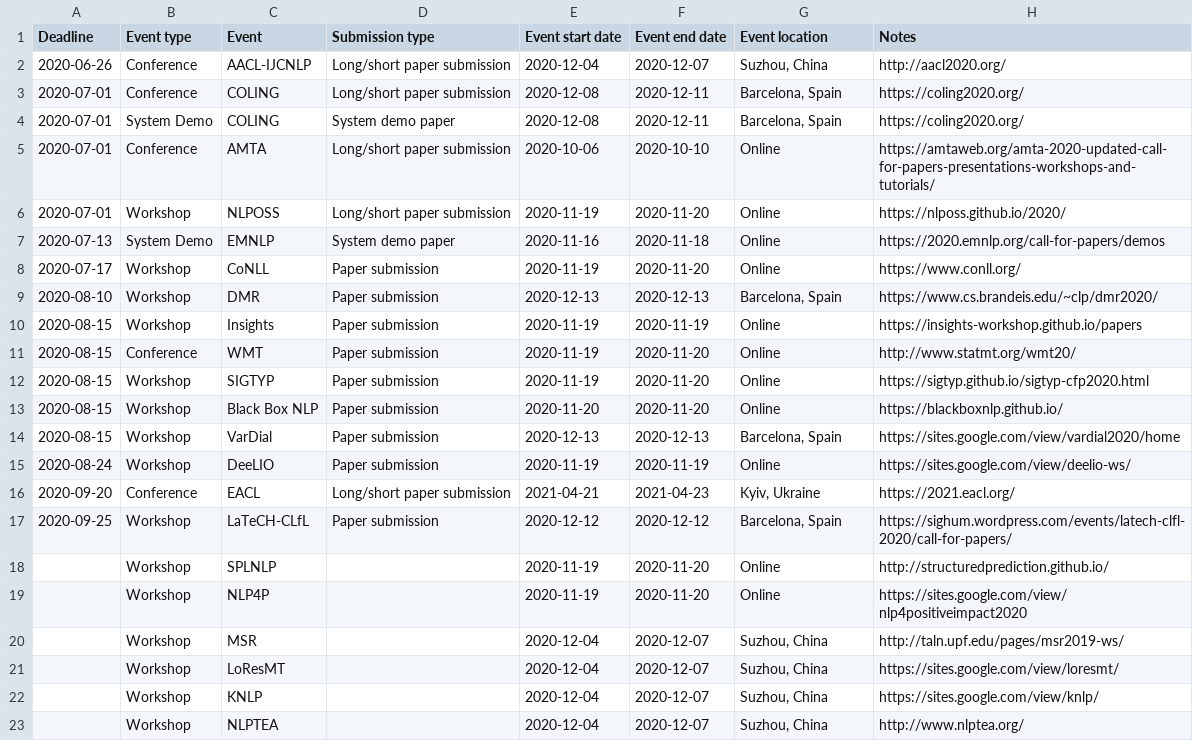
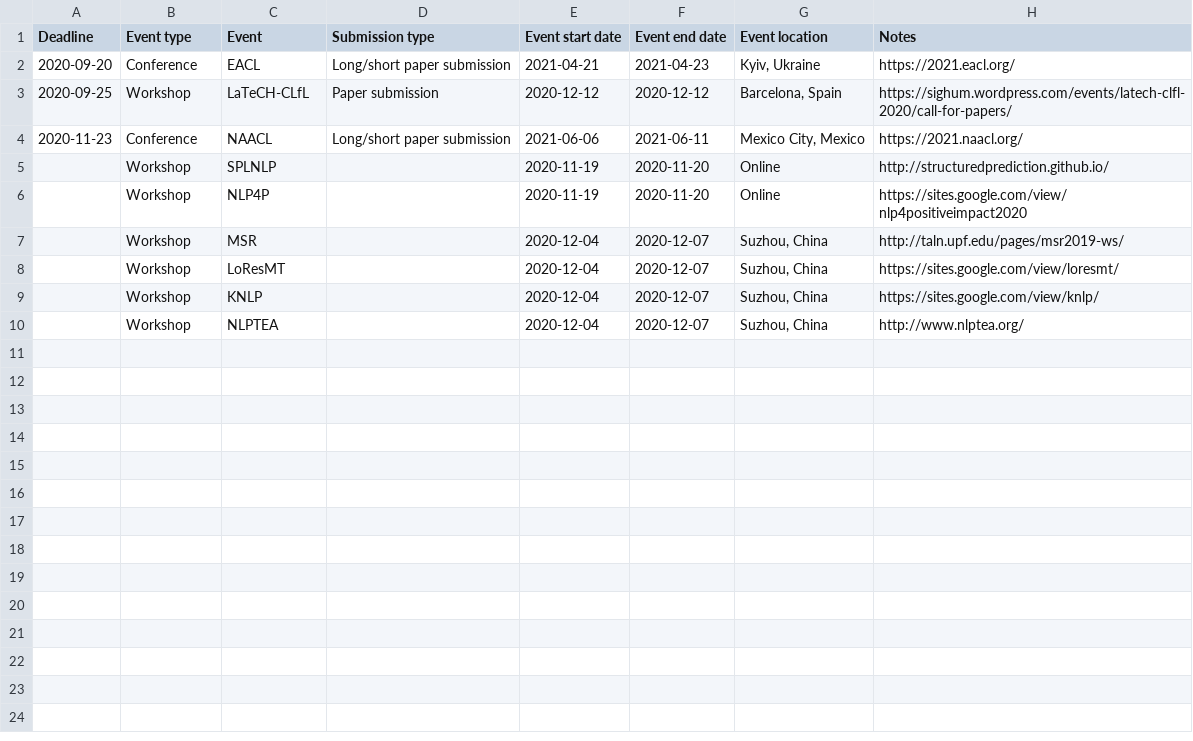
Before and after one commit to dowobeha/deadlines, a TSV file: deadlines.tsv, drawn as a sheet; removed rows and columns are numbered as before the commit, all else as after; the diff names each change by its address in the sheet, - before the commit and + after, or states it on an @@ line.

Commit message:
Update deadlines.tsv

```diff
--- a/deadlines.tsv
+++ b/deadlines.tsv
-row 2: 2020-06-26 | Conference | AACL-IJCNLP | Long/short paper submission | 2020-12-04 | 2020-12-07 | Suzhou, China | http://aacl2020.org/
-row 3: 2020-07-01 | Conference | COLING | Long/short paper submission | 2020-12-08 | 2020-12-11 | Barcelona, Spain | https://coling2020.org/
-row 4: 2020-07-01 | System Demo | COLING | System demo paper | 2020-12-08 | 2020-12-11 | Barcelona, Spain | https://coling2020.org/
-row 5: 2020-07-01 | Conference | AMTA | Long/short paper submission | 2020-10-06 | 2020-10-10 | Online | https://amtaweb.org/amta-2020-updated-call-for-papers-presentations-workshops-and-tutorials/
-row 6: 2020-07-01 | Workshop | NLPOSS | Long/short paper submission | 2020-11-19 | 2020-11-20 | Online | https://nlposs.github.io/2020/
-row 7: 2020-07-13 | System Demo | EMNLP | System demo paper | 2020-11-16 | 2020-11-18 | Online | https://2020.emnlp.org/call-for-papers/demos
-row 8: 2020-07-17 | Workshop | CoNLL | Paper submission | 2020-11-19 | 2020-11-20 | Online | https://www.conll.org/
-row 9: 2020-08-10 | Workshop | DMR | Paper submission | 2020-12-13 | 2020-12-13 | Barcelona, Spain | https://www.cs.brandeis.edu/~clp/dmr2020/
-row 10: 2020-08-15 | Workshop | Insights | Paper submission | 2020-11-19 | 2020-11-19 | Online | https://insights-workshop.github.io/papers
-row 11: 2020-08-15 | Conference | WMT | Paper submission | 2020-11-19 | 2020-11-20 | Online | http://www.statmt.org/wmt20/
-row 12: 2020-08-15 | Workshop | SIGTYP | Paper submission | 2020-11-19 | 2020-11-20 | Online | https://sigtyp.github.io/sigtyp-cfp2020.html
-row 13: 2020-08-15 | Workshop | Black Box NLP | Paper submission | 2020-11-20 | 2020-11-20 | Online | https://blackboxnlp.github.io/
-row 14: 2020-08-15 | Workshop | VarDial | Paper submission | 2020-12-13 | 2020-12-13 | Barcelona, Spain | https://sites.google.com/view/vardial2020/home
-row 15: 2020-08-24 | Workshop | DeeLIO | Paper submission | 2020-11-19 | 2020-11-19 | Online | https://sites.google.com/view/deelio-ws/
+row 4: 2020-11-23 | Conference | NAACL | Long/short paper submission | 2021-06-06 | 2021-06-11 | Mexico City, Mexico | https://2021.naacl.org/
```
